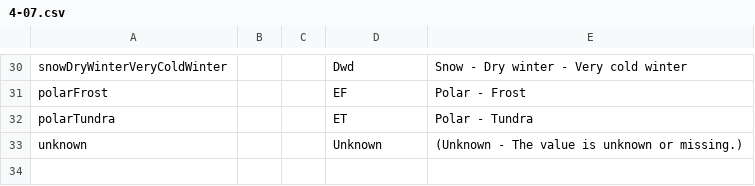
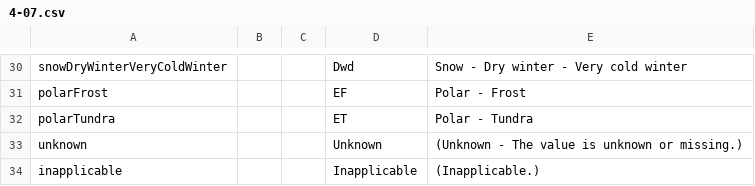
Before and after one commit to wmo-im/wmds, a CSV file: tables_en/4-07.csv, drawn as a sheet; only a part is shown, gaps mark what is left out.

Commit message:
Update 4-07.csv
Added inapplicable.

```diff
--- a/tables_en/4-07.csv
+++ b/tables_en/4-07.csv
@@ -33 +33,2 @@ polarTundra,,,ET,Polar - Tundra
 unknown,,,Unknown,(Unknown - The value is unknown or missing.)
+inapplicable,,,Inapplicable,(Inapplicable.)
```
